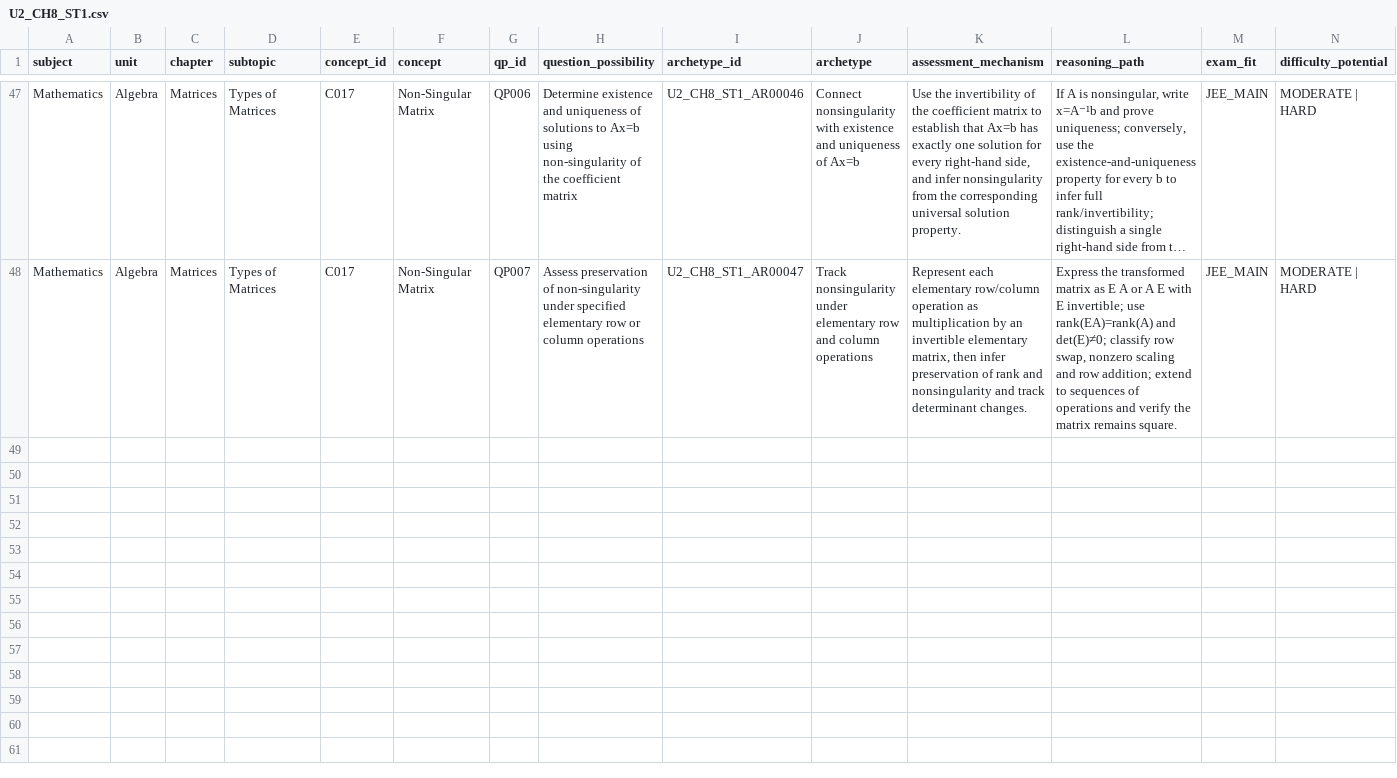
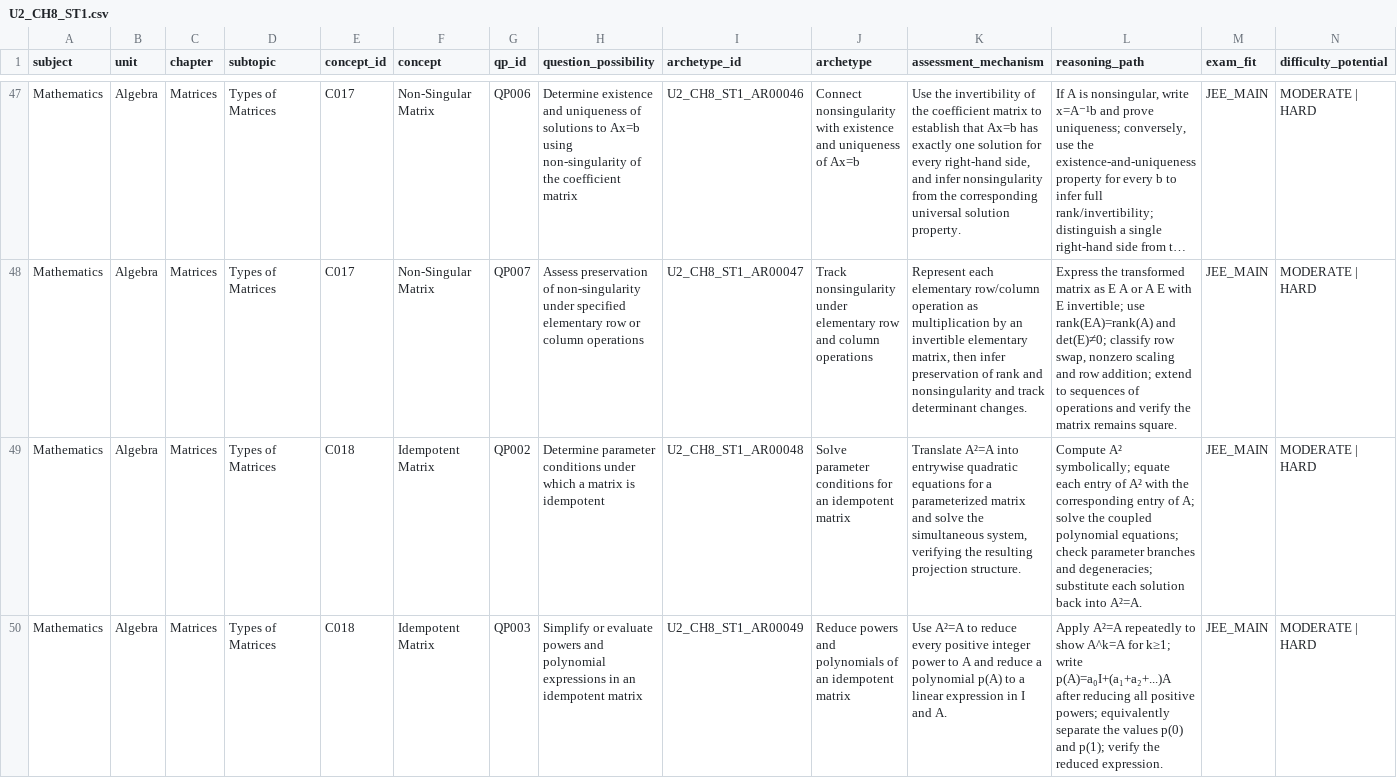
Before and after one commit to vinothkumarar/QuestionFactory, a CSV file: Engine/catalog/archetype_catalog/catalogs/U2_CH8_ST1.csv, drawn as a sheet; only a part is shown, gaps mark what is left out; long unchanged cells end in …; rows hold the shown columns only; the diff names each change by its address in the sheet, - before the commit and + after, or states it on an @@ line.

Commit message:
Export forty-nine draft matrix archetypes to CSV

```diff
--- a/Engine/catalog/archetype_catalog/catalogs/U2_CH8_ST1.csv
+++ b/Engine/catalog/archetype_catalog/catalogs/U2_CH8_ST1.csv
+row 49: Mathematics | Algebra | Matrices | Types of Matrices | C018 | Idempotent Matrix | QP002 | Determine parameter conditions under which a matrix is idempotent | U2_CH8_ST1_AR00048 | Solve parameter conditions for an idempotent matrix | Translate A²=A into entrywise quadratic equations for a parameterized matrix and solve the simultaneous system, verifying the resulting projection structure. | Compute A² symbolically; equate each entry of A² with the corresponding entry of A; solve the coupled polynomial equations; check parameter branches and degeneracies; substitute each solution back into A²=A. | JEE_MAIN | MODERATE | HARD
+row 50: Mathematics | Algebra | Matrices | Types of Matrices | C018 | Idempotent Matrix | QP003 | Simplify or evaluate powers and polynomial expressions in an idempotent matrix | U2_CH8_ST1_AR00049 | Reduce powers and polynomials of an idempotent matrix | Use A²=A to reduce every positive integer power to A and reduce a polynomial p(A) to a linear expression in I and A. | Apply A²=A repeatedly to show A^k=A for k≥1; write p(A)=a₀I+(a₁+a₂+...)A after reducing all positive powers; equivalently separate the values p(0) and p(1); verify the reduced expression. | JEE_MAIN | MODERATE | HARD
```
